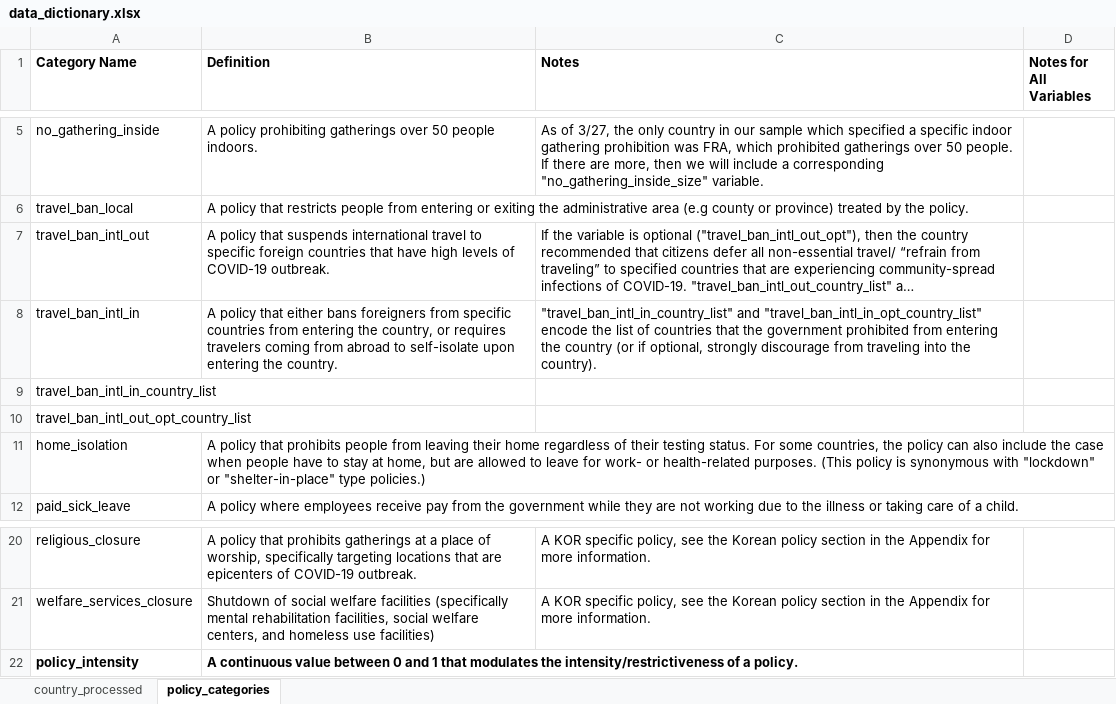
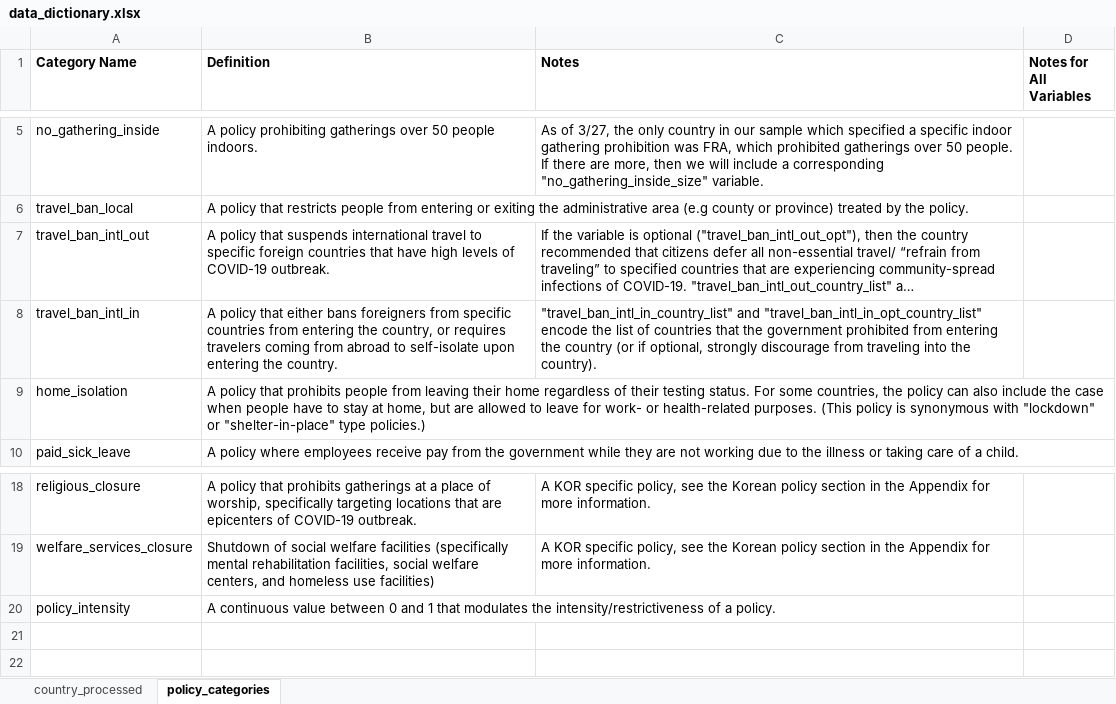
Before and after one commit to Global-Policy-Lab/gpl-covid, an Excel workbook: references/data_dictionary.xlsx, sheet policy_categories, drawn as a sheet; only a part is shown, gaps mark what is left out; long unchanged cells end in …; values as stored, in another font and other column widths than the file's, no borders; charts and pictures not drawn; removed rows and columns are numbered as before the commit, all else as after; the diff names each change by its address in the sheet, - before the commit and + after, or states it on an @@ line.

Commit message:
add country_list to checker

```diff
--- a/references/data_dictionary.xlsx (sheet policy_categories)
+++ b/references/data_dictionary.xlsx (sheet policy_categories)
-row 9: travel_ban_intl_in_country_list
-row 10: travel_ban_intl_out_opt_country_list
-A20:B20 bold: on
+A20:B20 bold: off
```
Also changed, not shown: charts or pictures, 1 other file.
